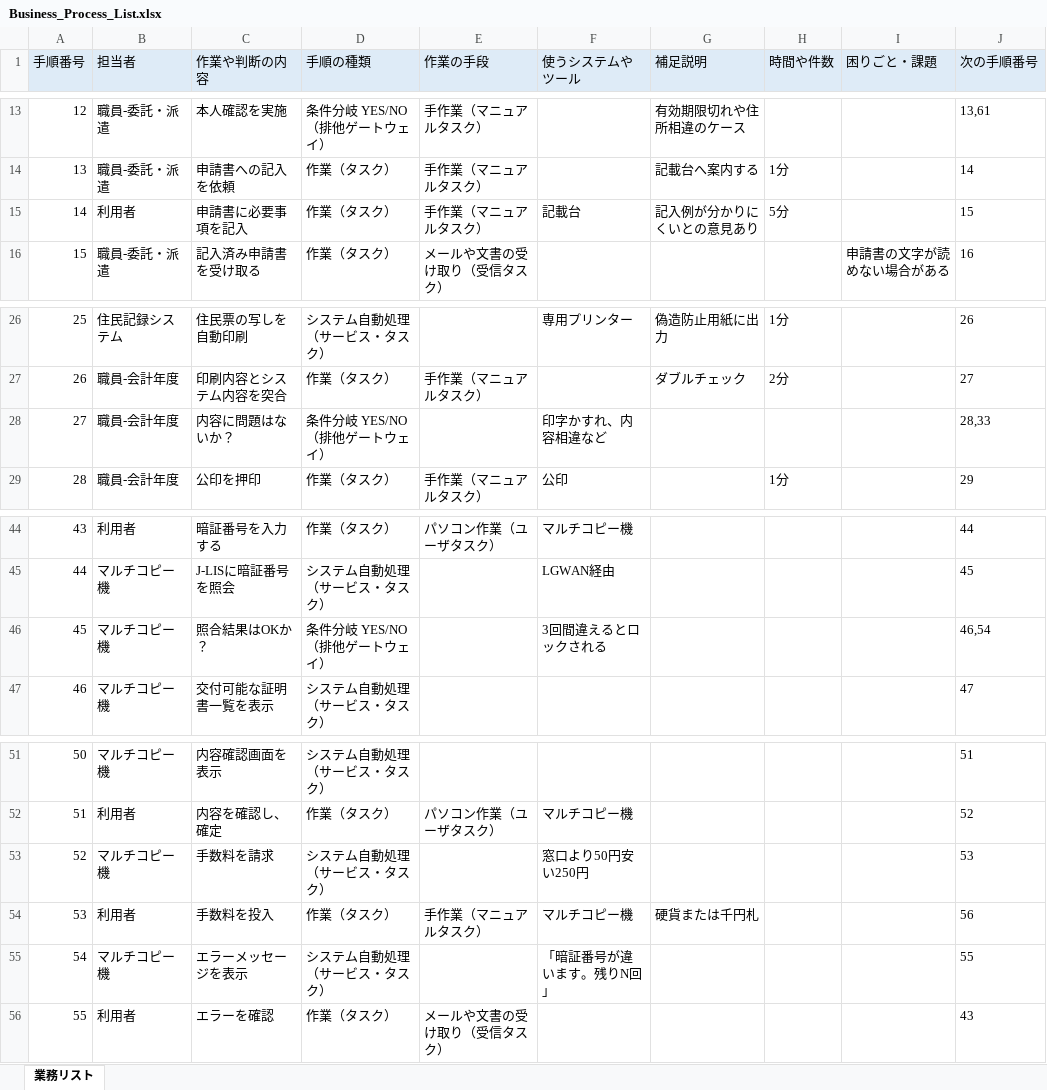
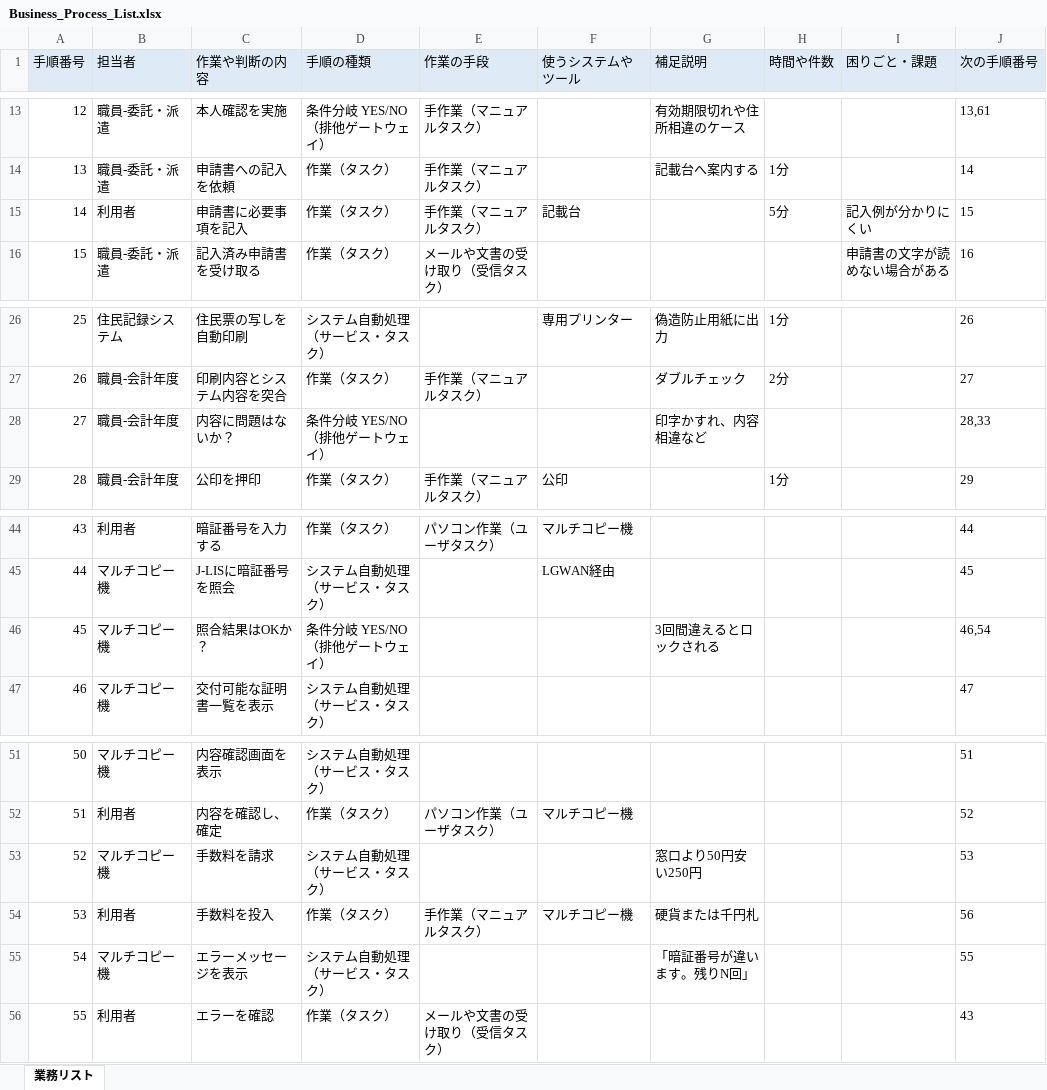
Before and after one commit to HosoyaYusaku/jp-localgov-workflow-kit, an Excel workbook: sample_data/Business_Process_List.xlsx, sheet 業務リスト, drawn as a sheet; only a part is shown, gaps mark what is left out; values as stored, in another font and other column widths than the file's, no borders; the diff names each change by its address in the sheet, - before the commit and + after, or states it on an @@ line.

Commit message:
docs: Update sample data and example files

```diff
--- a/sample_data/Business_Process_List.xlsx (sheet 業務リスト)
+++ b/sample_data/Business_Process_List.xlsx (sheet 業務リスト)
-G15 (補足説明): 記入例が分かりにくいとの意見あり
+G15 (補足説明): (empty)
-I15 (困りごと・課題): (empty)
+I15 (困りごと・課題): 記入例が分かりにくい
-F28 (使うシステムやツール): 印字かすれ、内容相違など
+F28 (使うシステムやツール): (empty)
-G28 (補足説明): (empty)
+G28 (補足説明): 印字かすれ、内容相違など
-F46 (使うシステムやツール): 3回間違えるとロックされる
+F46 (使うシステムやツール): (empty)
-G46 (補足説明): (empty)
+G46 (補足説明): 3回間違えるとロックされる
-F53 (使うシステムやツール): 窓口より50円安い250円
+F53 (使うシステムやツール): (empty)
-G53 (補足説明): (empty)
+G53 (補足説明): 窓口より50円安い250円
-F55 (使うシステムやツール): 「暗証番号が違います。残りN回」
+F55 (使うシステムやツール): (empty)
-G55 (補足説明): (empty)
+G55 (補足説明): 「暗証番号が違います。残りN回」
```
